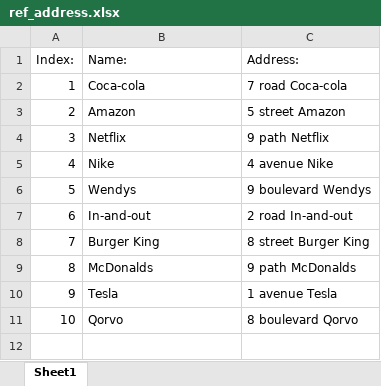
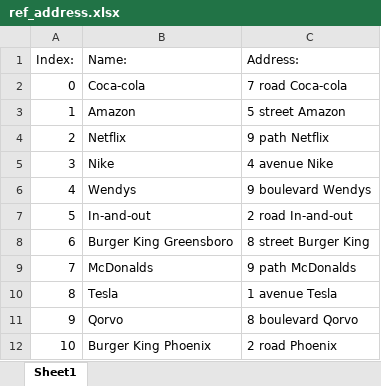
Before and after one commit to Pierre-Cng/excel_column_cleaner, an Excel workbook: ref_address.xlsx, sheet Sheet1, drawn as a sheet; values as stored, in another font and other column widths than the file's, no borders; the diff names each change by its address in the sheet, - before the commit and + after, or states it on an @@ line.

```diff
--- a/ref_address.xlsx (sheet Sheet1)
+++ b/ref_address.xlsx (sheet Sheet1)
@@ column A (Index:) renumbered between rows 2 and 11 @@
-B8 (Name:): Burger King
+B8 (Name:): Burger King Greensboro
+row 12: 10 | Burger King Phoenix | 2 road Phoenix
```
Also changed, not shown: target.xlsx, 5 other files.
